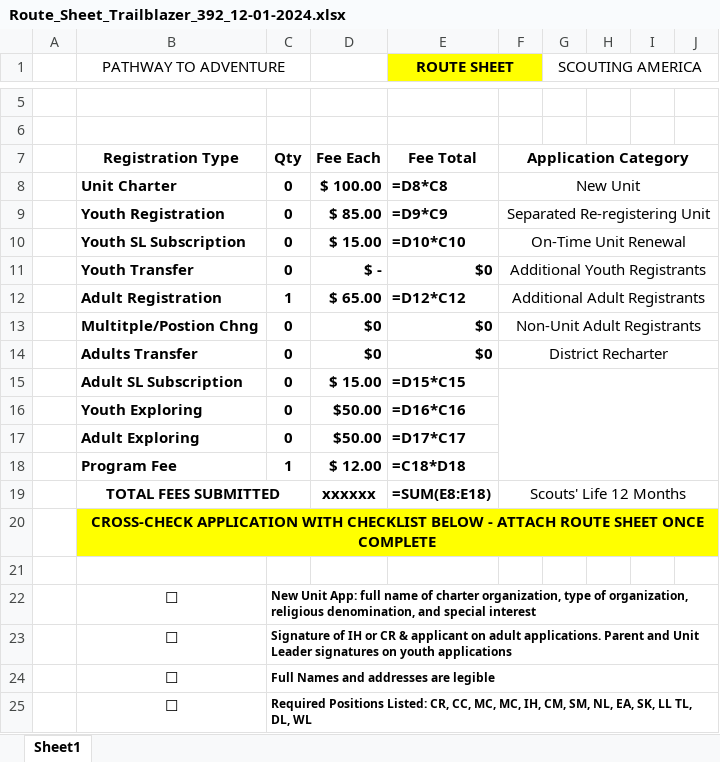
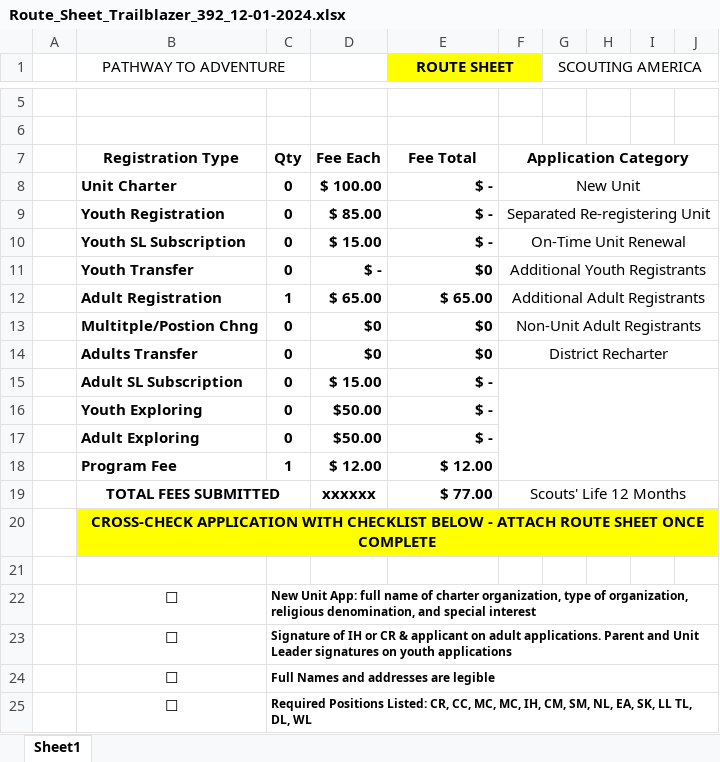
Before and after one commit to vibrantantelope/routesheetassistant, an Excel workbook: assets/Route_Sheet_Trailblazer_392_12-01-2024.xlsx, sheet Sheet1, drawn as a sheet; only a part is shown, gaps mark what is left out; values as stored, in another font and other column widths than the file's, no borders; formulas without a stored value are shown as written; the diff names each change by its address in the sheet, - before the commit and + after, or states it on an @@ line.

Commit message:
route sheets

```diff
--- a/assets/Route_Sheet_Trailblazer_392_12-01-2024.xlsx (sheet Sheet1)
+++ b/assets/Route_Sheet_Trailblazer_392_12-01-2024.xlsx (sheet Sheet1)
-E8 (ROUTE SHEET): =D8*C8
+E8 (ROUTE SHEET): $ -
-E9 (ROUTE SHEET): =D9*C9
+E9 (ROUTE SHEET): $ -
-E10 (ROUTE SHEET): =D10*C10
+E10 (ROUTE SHEET): $ -
-E12 (ROUTE SHEET): =D12*C12
+E12 (ROUTE SHEET): $ 65.00
-E15 (ROUTE SHEET): =D15*C15
+E15 (ROUTE SHEET): $ -
-E16 (ROUTE SHEET): =D16*C16
+E16 (ROUTE SHEET): $ -
-E17 (ROUTE SHEET): =D17*C17
+E17 (ROUTE SHEET): $ -
-E18 (ROUTE SHEET): =C18*D18
+E18 (ROUTE SHEET): $ 12.00
-E19 (ROUTE SHEET): =SUM(E8:E18)
+E19 (ROUTE SHEET): $ 77.00
```
Also changed, not shown: assets/Route_Sheet_Tri-Star_965_12-01-2024.xlsx, 2 other files.
